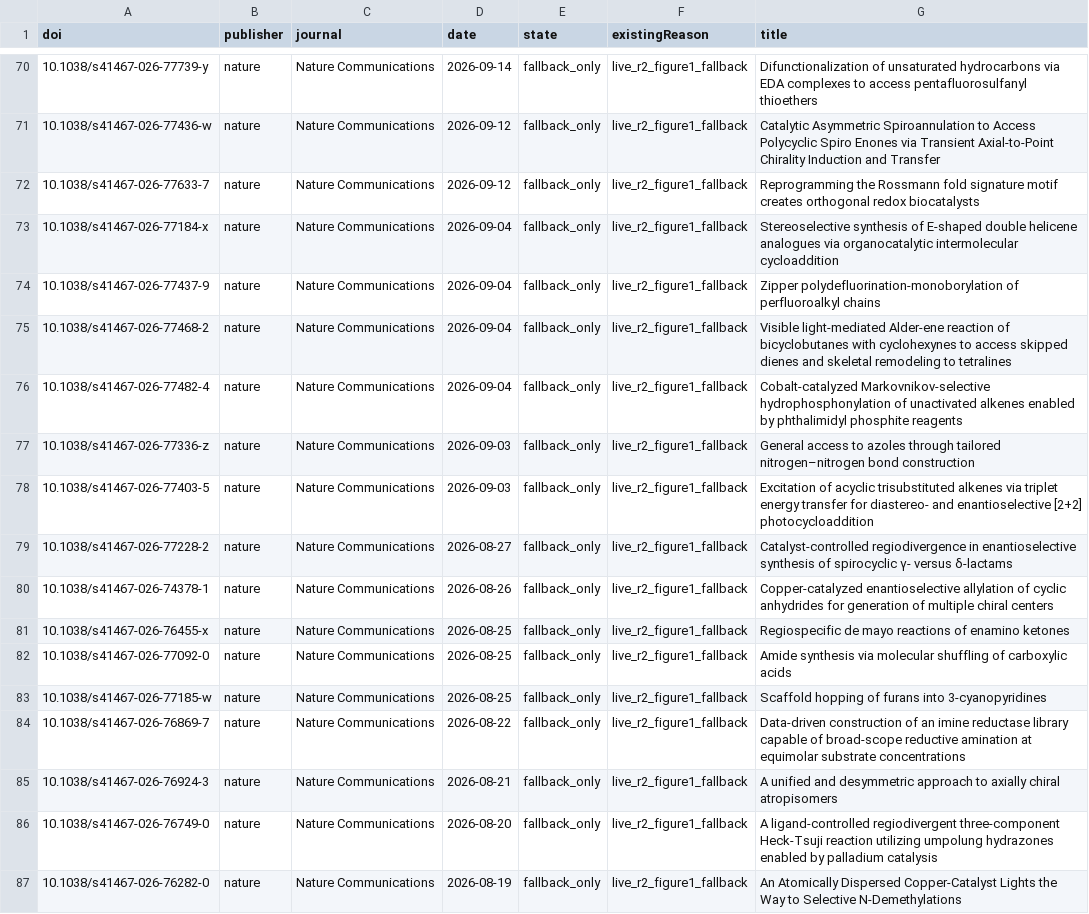
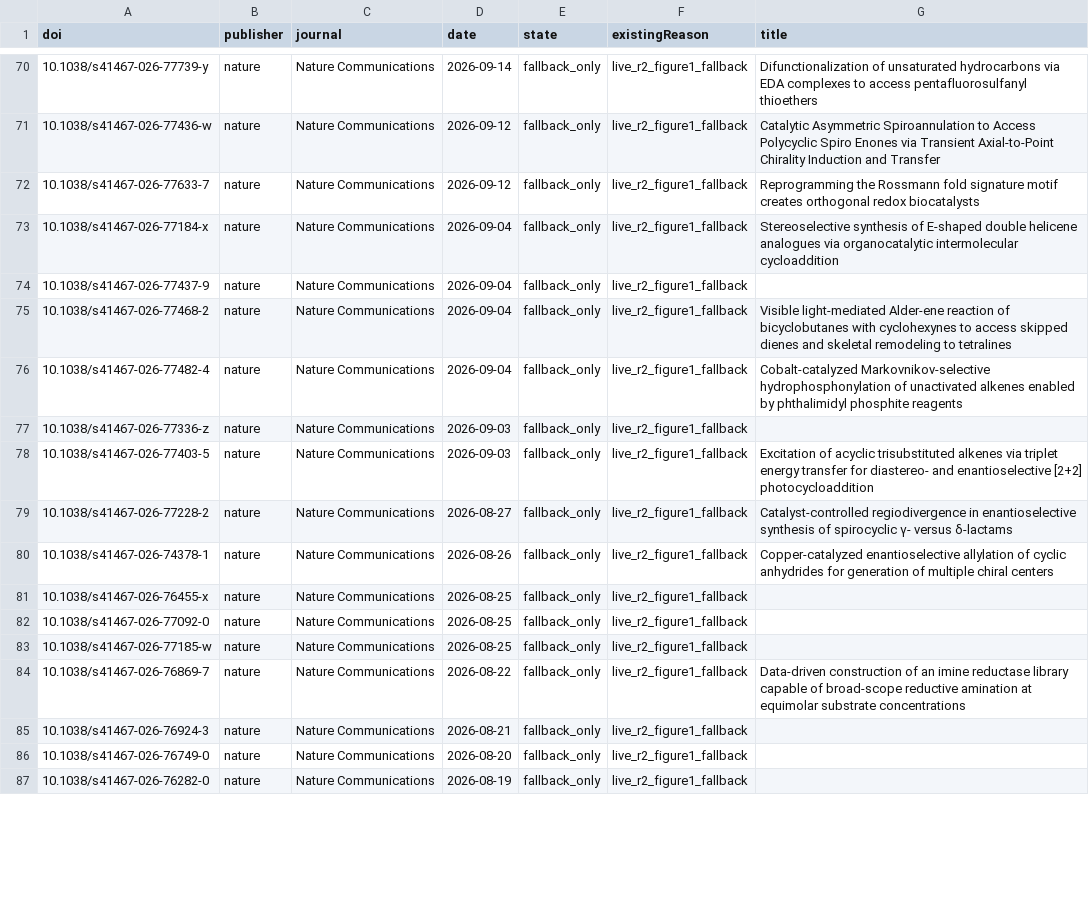
Before and after one commit to zhou526316-sys/organic-synthesis-gallery, a CSV file: toc-collector/queues/toc-demand-all.csv, drawn as a sheet; only a part is shown, gaps mark what is left out; the diff covers the shown part only.

```diff
--- a/toc-collector/queues/toc-demand-all.csv
+++ b/toc-collector/queues/toc-demand-all.csv
@@ -73,6 +73,6 @@ doi,publisher,journal,date,state,existingReason,title
 10.1038/s41467-026-77184-x,nature,Nature Communications,2026-09-04,fallback_only,live_r2_figure1_fallback,Stereoselective synthesis of E-shaped double helicene analogues via organocatalytic intermolecular cycloaddition
-10.1038/s41467-026-77437-9,nature,Nature Communications,2026-09-04,fallback_only,live_r2_figure1_fallback,Zipper polydefluorination-monoborylation of perfluoroalkyl chains
+10.1038/s41467-026-77437-9,nature,Nature Communications,2026-09-04,fallback_only,live_r2_figure1_fallback,
 10.1038/s41467-026-77468-2,nature,Nature Communications,2026-09-04,fallback_only,live_r2_figure1_fallback,Visible light-mediated Alder-ene reaction of bicyclobutanes with cyclohexynes to access skipped dienes and skeletal remodeling to tetralines
 10.1038/s41467-026-77482-4,nature,Nature Communications,2026-09-04,fallback_only,live_r2_figure1_fallback,Cobalt-catalyzed Markovnikov-selective hydrophosphonylation of unactivated alkenes enabled by phthalimidyl phosphite reagents
-10.1038/s41467-026-77336-z,nature,Nature Communications,2026-09-03,fallback_only,live_r2_figure1_fallback,General access to azoles through tailored nitrogen–nitrogen bond construction
+10.1038/s41467-026-77336-z,nature,Nature Communications,2026-09-03,fallback_only,live_r2_figure1_fallback,
 10.1038/s41467-026-77403-5,nature,Nature Communications,2026-09-03,fallback_only,live_r2_figure1_fallback,Excitation of acyclic trisubstituted alkenes via triplet energy transfer for diastereo- and enantioselective [2+2] photocycloaddition
@@ -80,8 +80,8 @@ doi,publisher,journal,date,state,existingReason,title
 10.1038/s41467-026-74378-1,nature,Nature Communications,2026-08-26,fallback_only,live_r2_figure1_fallback,Copper-catalyzed enantioselective allylation of cyclic anhydrides for generation of multiple chiral centers
-10.1038/s41467-026-76455-x,nature,Nature Communications,2026-08-25,fallback_only,live_r2_figure1_fallback,Regiospecific de mayo reactions of enamino ketones
-10.1038/s41467-026-77092-0,nature,Nature Communications,2026-08-25,fallback_only,live_r2_figure1_fallback,Amide synthesis via molecular shuffling of carboxylic acids
-10.1038/s41467-026-77185-w,nature,Nature Communications,2026-08-25,fallback_only,live_r2_figure1_fallback,Scaffold hopping of furans into 3-cyanopyridines
+10.1038/s41467-026-76455-x,nature,Nature Communications,2026-08-25,fallback_only,live_r2_figure1_fallback,
+10.1038/s41467-026-77092-0,nature,Nature Communications,2026-08-25,fallback_only,live_r2_figure1_fallback,
+10.1038/s41467-026-77185-w,nature,Nature Communications,2026-08-25,fallback_only,live_r2_figure1_fallback,
 10.1038/s41467-026-76869-7,nature,Nature Communications,2026-08-22,fallback_only,live_r2_figure1_fallback,Data-driven construction of an imine reductase library capable of broad-scope reductive amination at equimolar substrate concentrations
-10.1038/s41467-026-76924-3,nature,Nature Communications,2026-08-21,fallback_only,live_r2_figure1_fallback,A unified and desymmetric approach to axially chiral atropisomers
-10.1038/s41467-026-76749-0,nature,Nature Communications,2026-08-20,fallback_only,live_r2_figure1_fallback,A ligand-controlled regiodivergent three-component Heck-Tsuji reaction utilizing umpolung hydrazones enabled by palladium catalysis
-10.1038/s41467-026-76282-0,nature,Nature Communications,2026-08-19,fallback_only,live_r2_figure1_fallback,An Atomically Dispersed Copper-Catalyst Lights the Way to Selective N-Demethylations
+10.1038/s41467-026-76924-3,nature,Nature Communications,2026-08-21,fallback_only,live_r2_figure1_fallback,
+10.1038/s41467-026-76749-0,nature,Nature Communications,2026-08-20,fallback_only,live_r2_figure1_fallback,
+10.1038/s41467-026-76282-0,nature,Nature Communications,2026-08-19,fallback_only,live_r2_figure1_fallback,
```
Also changed, not shown: 24 edited cells elsewhere in this file, 2 other files.
